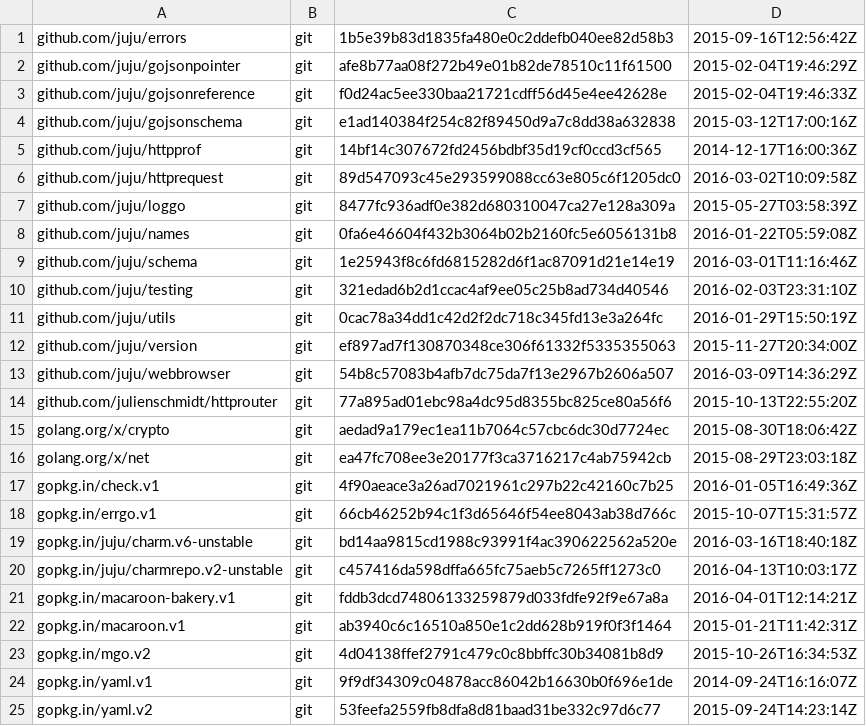
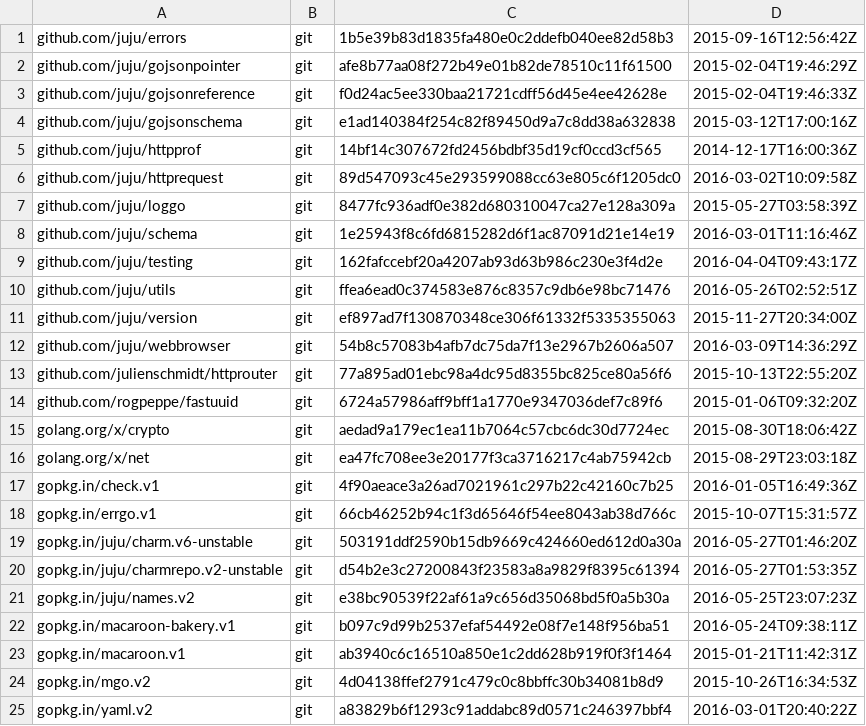
Before and after one commit to juju/bundlechanges, a TSV file: dependencies.tsv, drawn as a sheet.

```diff
--- a/dependencies.tsv
+++ b/dependencies.tsv
@@ -7,6 +7,5 @@ github.com/juju/httprequest	git	89d547093c45e293599088cc63e805c6f1205dc0	2016-03
 github.com/juju/loggo	git	8477fc936adf0e382d680310047ca27e128a309a	2015-05-27T03:58:39Z
-github.com/juju/names	git	0fa6e46604f432b3064b02b2160fc5e6056131b8	2016-01-22T05:59:08Z
 github.com/juju/schema	git	1e25943f8c6fd6815282d6f1ac87091d21e14e19	2016-03-01T11:16:46Z
-github.com/juju/testing	git	321edad6b2d1ccac4af9ee05c25b8ad734d40546	2016-02-03T23:31:10Z
-github.com/juju/utils	git	0cac78a34dd1c42d2f2dc718c345fd13e3a264fc	2016-01-29T15:50:19Z
+github.com/juju/testing	git	162fafccebf20a4207ab93d63b986c230e3f4d2e	2016-04-04T09:43:17Z
+github.com/juju/utils	git	ffea6ead0c374583e876c8357c9db6e98bc71476	2016-05-26T02:52:51Z
 github.com/juju/version	git	ef897ad7f130870348ce306f61332f5335355063	2015-11-27T20:34:00Z
@@ -14,2 +13,3 @@ github.com/juju/webbrowser	git	54b8c57083b4afb7dc75da7f13e2967b2606a507	2016-03-
 github.com/julienschmidt/httprouter	git	77a895ad01ebc98a4dc95d8355bc825ce80a56f6	2015-10-13T22:55:20Z
+github.com/rogpeppe/fastuuid	git	6724a57986aff9bff1a1770e9347036def7c89f6	2015-01-06T09:32:20Z
 golang.org/x/crypto	git	aedad9a179ec1ea11b7064c57cbc6dc30d7724ec	2015-08-30T18:06:42Z
@@ -18,8 +18,8 @@ gopkg.in/check.v1	git	4f90aeace3a26ad7021961c297b22c42160c7b25	2016-01-05T16:49:
 gopkg.in/errgo.v1	git	66cb46252b94c1f3d65646f54ee8043ab38d766c	2015-10-07T15:31:57Z
-gopkg.in/juju/charm.v6-unstable	git	bd14aa9815cd1988c93991f4ac390622562a520e	2016-03-16T18:40:18Z
-gopkg.in/juju/charmrepo.v2-unstable	git	c457416da598dffa665fc75aeb5c7265ff1273c0	2016-04-13T10:03:17Z
-gopkg.in/macaroon-bakery.v1	git	fddb3dcd74806133259879d033fdfe92f9e67a8a	2016-04-01T12:14:21Z
+gopkg.in/juju/charm.v6-unstable	git	503191ddf2590b15db9669c424660ed612d0a30a	2016-05-27T01:46:20Z
+gopkg.in/juju/charmrepo.v2-unstable	git	d54b2e3c27200843f23583a8a9829f8395c61394	2016-05-27T01:53:35Z
+gopkg.in/juju/names.v2	git	e38bc90539f22af61a9c656d35068bd5f0a5b30a	2016-05-25T23:07:23Z
+gopkg.in/macaroon-bakery.v1	git	b097c9d99b2537efaf54492e08f7e148f956ba51	2016-05-24T09:38:11Z
 gopkg.in/macaroon.v1	git	ab3940c6c16510a850e1c2dd628b919f0f3f1464	2015-01-21T11:42:31Z
 gopkg.in/mgo.v2	git	4d04138ffef2791c479c0c8bbffc30b34081b8d9	2015-10-26T16:34:53Z
-gopkg.in/yaml.v1	git	9f9df34309c04878acc86042b16630b0f696e1de	2014-09-24T16:16:07Z
-gopkg.in/yaml.v2	git	53feefa2559fb8dfa8d81baad31be332c97d6c77	2015-09-24T14:23:14Z
+gopkg.in/yaml.v2	git	a83829b6f1293c91addabc89d0571c246397bbf4	2016-03-01T20:40:22Z
```
Also changed, not shown: 3 other files.
